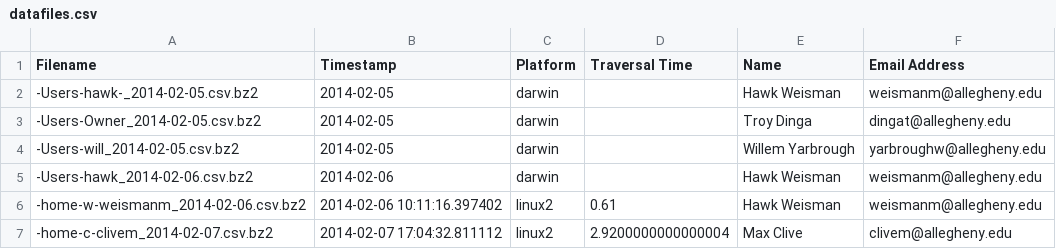
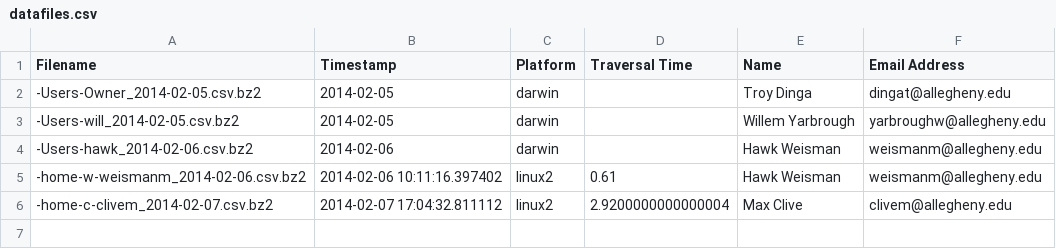
Before and after one commit to hawkw/traverse, a CSV file: data/datafiles.csv, drawn as a sheet; the diff names each change by its address in the sheet, - before the commit and + after, or states it on an @@ line.

Commit message:
remove another duplicate Hawk scan

```diff
--- a/data/datafiles.csv
+++ b/data/datafiles.csv
-row 2: -Users-hawk-_2014-02-05.csv.bz2 | 2014-02-05 | darwin |  | Hawk Weisman | weismanm@allegheny.edu
```
